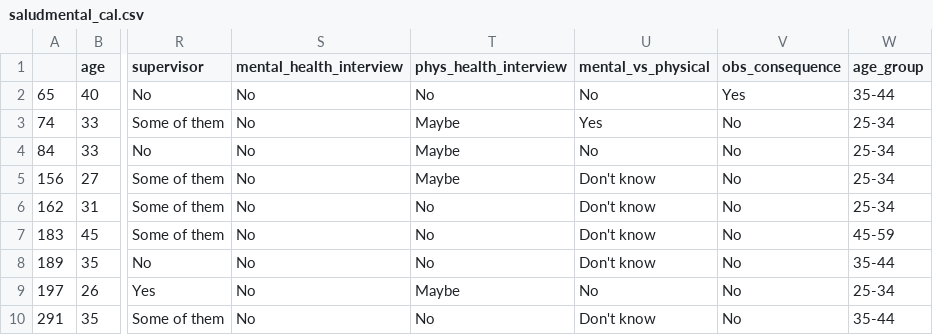
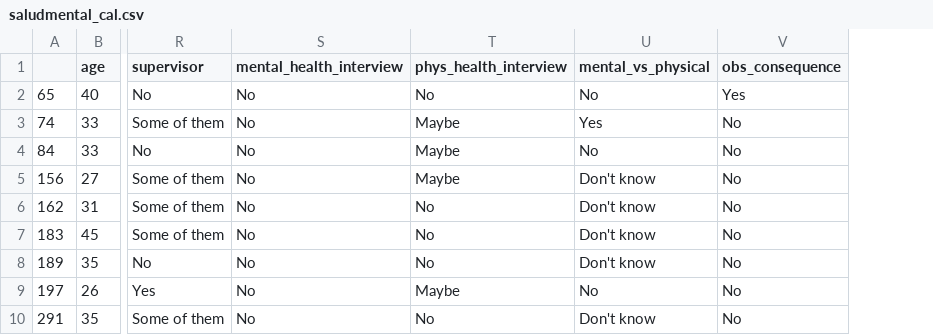
Before and after one commit to dianapgomez/mentalhealth_tableau, a CSV file: files/processed/saludmental_cal.csv, drawn as a sheet; only a part is shown, gaps mark what is left out; the diff names each change by its address in the sheet, - before the commit and + after, or states it on an @@ line.

```diff
--- a/files/processed/saludmental_cal.csv
+++ b/files/processed/saludmental_cal.csv
-column W (age_group), rows 2-10: 35-44 | 25-34 | 25-34 | 25-34 | 25-34 | 45-59 | 35-44 | 25-34 | 35-44
```
Also changed, not shown: 2 other files.
